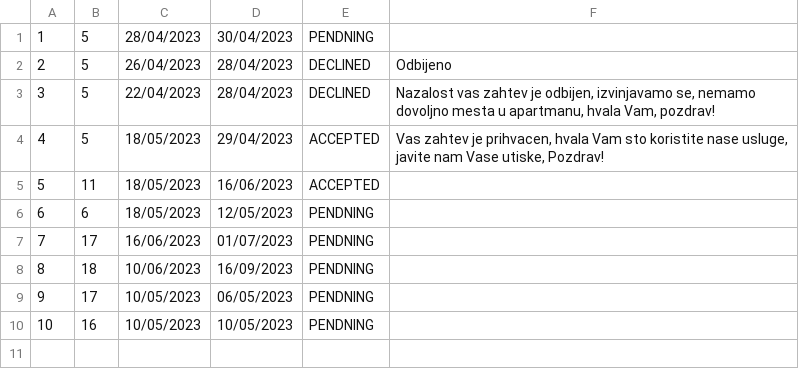
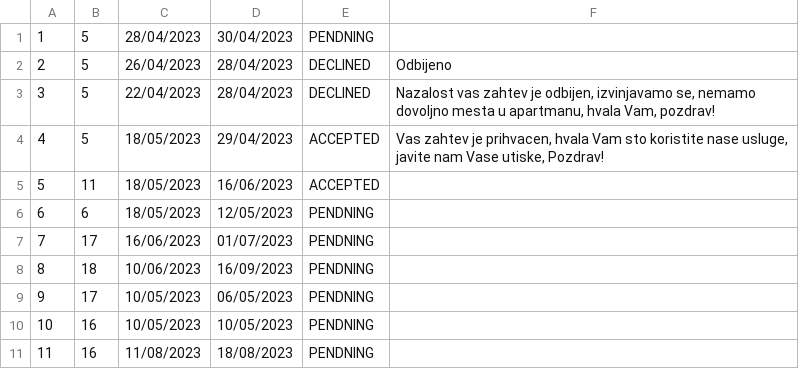
Before and after one commit to BrziGolub/booking, a CSV file: Booking/Booking/Resources/Data/accommodationsReservationsRequests.csv, drawn as a sheet; the diff names each change by its address in the sheet, - before the commit and + after, or states it on an @@ line.

```diff
--- a/Booking/Booking/Resources/Data/accommodationsReservationsRequests.csv
+++ b/Booking/Booking/Resources/Data/accommodationsReservationsRequests.csv
+row 11: 11 | 16 | 11/08/2023 | 18/08/2023 | PENDNING
```
Also changed, not shown: Booking/Booking/Resources/Data/accommodationsReservations.csv, 9 other files.
